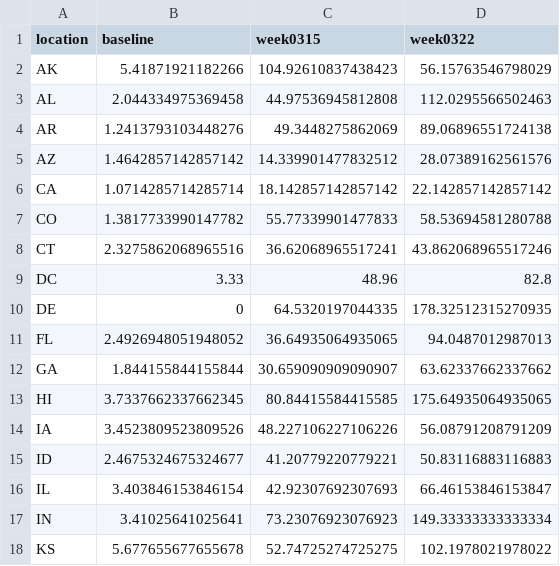
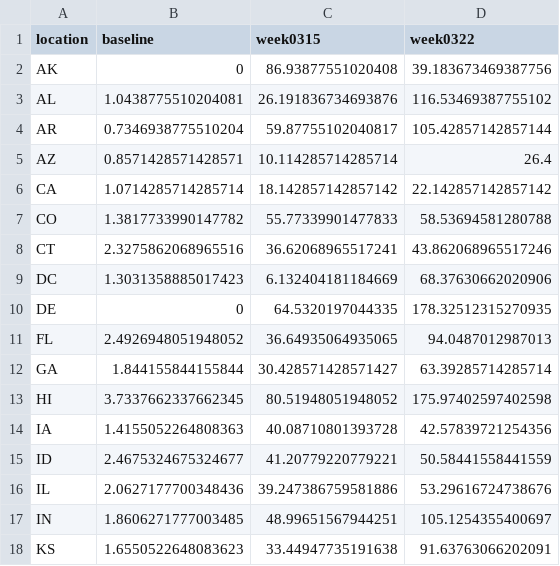
Before and after one commit to epancotti/GoogleTrendsUINowcast, a CSV file: growth_rate_weekly.csv, drawn as a sheet; only a part is shown; the diff covers the shown part only.

```diff
--- a/growth_rate_weekly.csv
+++ b/growth_rate_weekly.csv
@@ -1,6 +1,6 @@
 location,baseline,week0315,week0322
-AK,5.41871921182266,104.92610837438423,56.15763546798029
-AL,2.044334975369458,44.97536945812808,112.0295566502463
-AR,1.2413793103448276,49.3448275862069,89.06896551724138
-AZ,1.4642857142857142,14.339901477832512,28.07389162561576
+AK,0,86.93877551020408,39.183673469387756
+AL,1.0438775510204081,26.191836734693876,116.53469387755102
+AR,0.7346938775510204,59.87755102040817,105.42857142857144
+AZ,0.8571428571428571,10.114285714285714,26.4
 CA,1.0714285714285714,18.142857142857142,22.142857142857142
@@ -8,11 +8,11 @@ CO,1.3817733990147782,55.77339901477833,58.53694581280788
 CT,2.3275862068965516,36.62068965517241,43.862068965517246
-DC,3.33,48.96,82.8
+DC,1.3031358885017423,6.132404181184669,68.37630662020906
 DE,0,64.5320197044335,178.32512315270935
 FL,2.4926948051948052,36.64935064935065,94.0487012987013
-GA,1.844155844155844,30.659090909090907,63.62337662337662
-HI,3.7337662337662345,80.84415584415585,175.64935064935065
-IA,3.4523809523809526,48.227106227106226,56.08791208791209
-ID,2.4675324675324677,41.20779220779221,50.83116883116883
-IL,3.403846153846154,42.92307692307693,66.46153846153847
-IN,3.41025641025641,73.23076923076923,149.33333333333334
-KS,5.677655677655678,52.74725274725275,102.1978021978022
+GA,1.844155844155844,30.428571428571427,63.39285714285714
+HI,3.7337662337662345,80.51948051948052,175.97402597402598
+IA,1.4155052264808363,40.08710801393728,42.57839721254356
+ID,2.4675324675324677,41.20779220779221,50.58441558441559
+IL,2.0627177700348436,39.247386759581886,53.29616724738676
+IN,1.8606271777003485,48.99651567944251,105.1254355400697
+KS,1.6550522648083623,33.44947735191638,91.63763066202091
```
Also changed, not shown: 52 edited cells elsewhere in this file, data/plot_data_ntl.csv, data/state_predictions_weekly4042020.csv, 4 other files.
